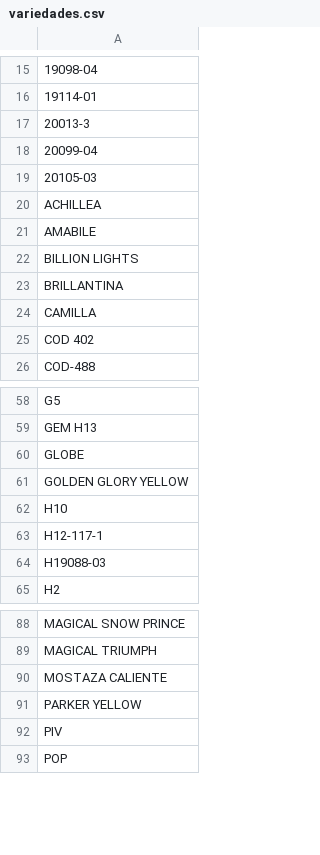
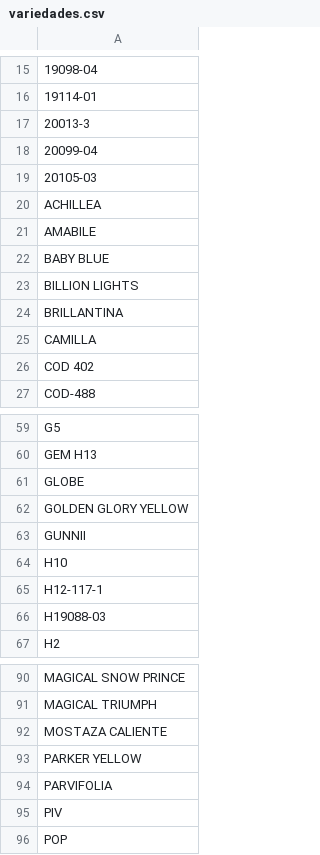
Before and after one commit to renealejo96/Dw_Florsani, a CSV file: data/cosechas/variedades.csv, drawn as a sheet; only a part is shown, gaps mark what is left out; the diff names each change by its address in the sheet, - before the commit and + after, or states it on an @@ line.

Commit message:
fix(catalogos): mantener EUCALIPTO oficial y sus variedades eliminando unicamente el duplicado EUCALIPTOS

```diff
--- a/data/cosechas/variedades.csv
+++ b/data/cosechas/variedades.csv
+row 22: BABY BLUE
+row 63: GUNNII
+row 94: PARVIFOLIA
```
Also changed, not shown: data/cosechas/MAESTRO_PROS.csv, data/cosechas/productos_maestros.csv, 4 other files.
